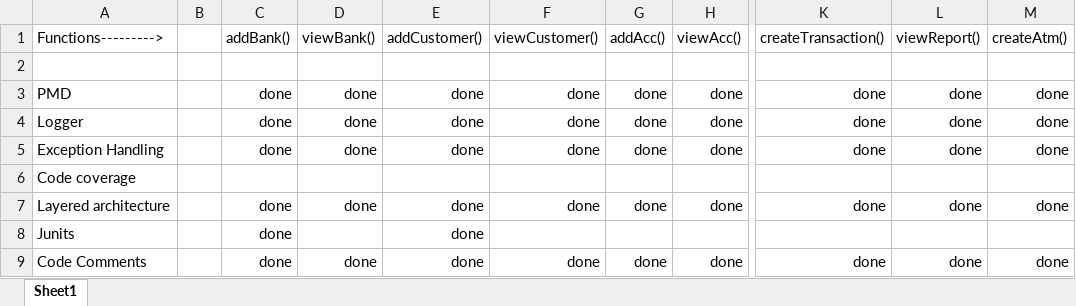
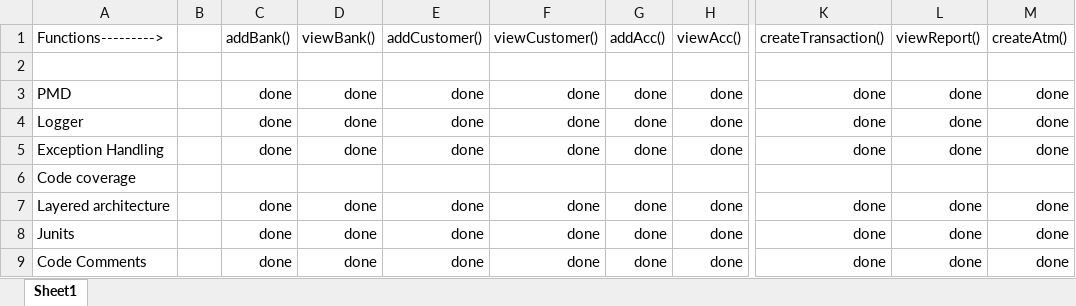
Before and after one commit to jigglypuffff/BankingApplication, an Excel workbook: BootTransaction/src/Bank Checklist.xlsx, sheet Sheet1, drawn as a sheet; only a part is shown, gaps mark what is left out; values as stored, in another font and other column widths than the file's, no borders; the diff names each change by its address in the sheet, - before the commit and + after, or states it on an @@ line.

Commit message:
:)

```diff
--- a/BootTransaction/src/Bank Checklist.xlsx (sheet Sheet1)
+++ b/BootTransaction/src/Bank Checklist.xlsx (sheet Sheet1)
-D8: (empty)
+D8: done
-F8: (empty)
+F8: done
-G8: (empty)
+G8: done
-H8: (empty)
+H8: done
-K8: (empty)
+K8: done
-L8: (empty)
+L8: done
-M8: (empty)
+M8: done
```
